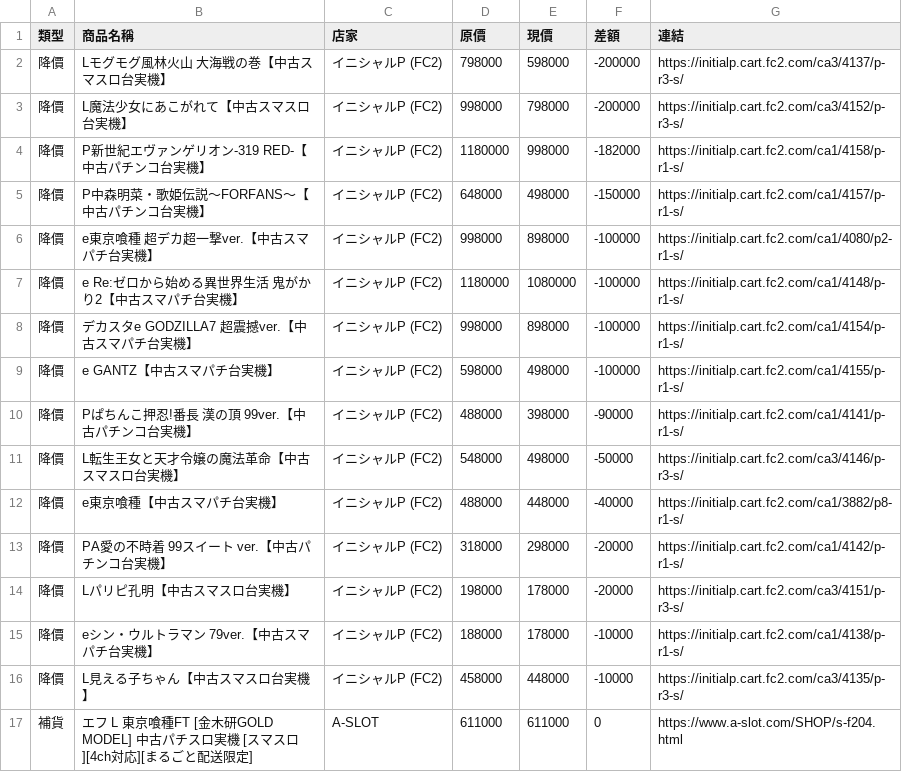
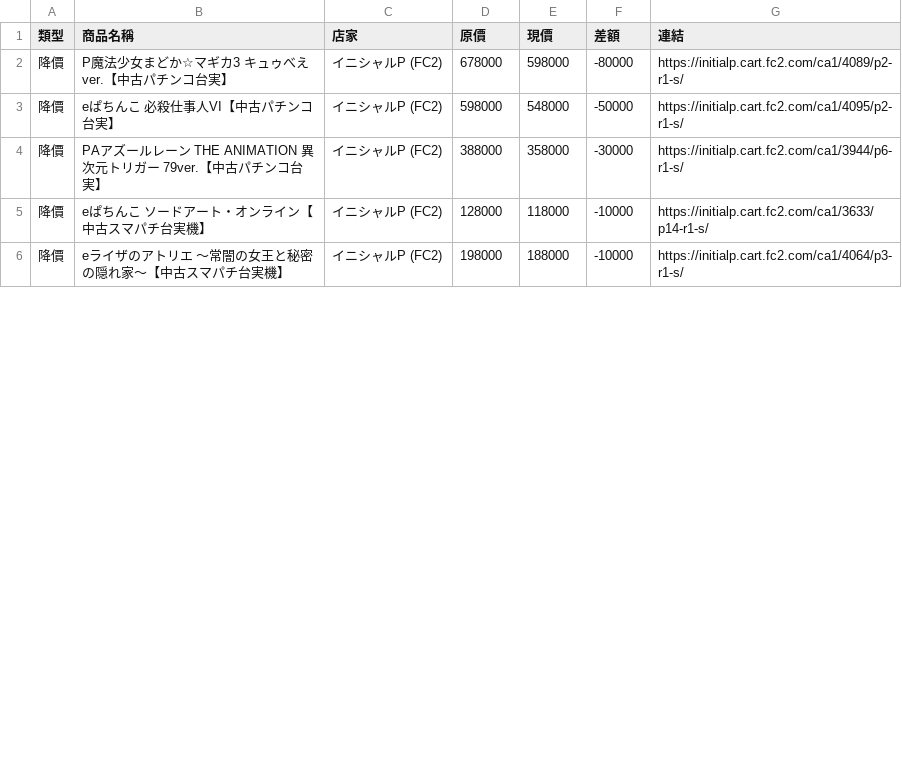
Before and after one commit to z870017/slot-price-watch, a CSV file: docs/changes.csv, drawn as a sheet; only a part is shown; the diff covers the shown part only.

```diff
--- a/docs/changes.csv
+++ b/docs/changes.csv
@@ -1,17 +1,6 @@
 類型,商品名稱,店家,原價,現價,差額,連結
-降價,Lモグモグ風林火山 大海戦の巻【中古スマスロ台実機】,イニシャルP (FC2),798000,598000,-200000,https://initialp.cart.fc2.com/ca3/4137/p-r3-s/
-降價,L魔法少女にあこがれて【中古スマスロ台実機】,イニシャルP (FC2),998000,798000,-200000,https://initialp.cart.fc2.com/ca3/4152/p-r3-s/
-降價,P新世紀エヴァンゲリオン-319 RED-【中古パチンコ台実機】,イニシャルP (FC2),1180000,998000,-182000,https://initialp.cart.fc2.com/ca1/4158/p-r1-s/
-降價,P中森明菜・歌姫伝説～FORFANS～【中古パチンコ台実機】,イニシャルP (FC2),648000,498000,-150000,https://initialp.cart.fc2.com/ca1/4157/p-r1-s/
-降價,e東京喰種 超デカ超一撃ver.【中古スマパチ台実機】,イニシャルP (FC2),998000,898000,-100000,https://initialp.cart.fc2.com/ca1/4080/p2-r1-s/
-降價,e Re:ゼロから始める異世界生活 鬼がかり2【中古スマパチ台実機】,イニシャルP (FC2),1180000,1080000,-100000,https://initialp.cart.fc2.com/ca1/4148/p-r1-s/
-降價,デカスタe GODZILLA7 超震撼ver.【中古スマパチ台実機】,イニシャルP (FC2),998000,898000,-100000,https://initialp.cart.fc2.com/ca1/4154/p-r1-s/
-降價,e GANTZ【中古スマパチ台実機】,イニシャルP (FC2),598000,498000,-100000,https://initialp.cart.fc2.com/ca1/4155/p-r1-s/
-降價,Pぱちんこ押忍!番長 漢の頂 99ver.【中古パチンコ台実機】,イニシャルP (FC2),488000,398000,-90000,https://initialp.cart.fc2.com/ca1/4141/p-r1-s/
-降價,L転生王女と天才令嬢の魔法革命【中古スマスロ台実機】,イニシャルP (FC2),548000,498000,-50000,https://initialp.cart.fc2.com/ca3/4146/p-r3-s/
-降價,e東京喰種【中古スマパチ台実機】,イニシャルP (FC2),488000,448000,-40000,https://initialp.cart.fc2.com/ca1/3882/p8-r1-s/
-降價,PA愛の不時着 99スイート ver.【中古パチンコ台実機】,イニシャルP (FC2),318000,298000,-20000,https://initialp.cart.fc2.com/ca1/4142/p-r1-s/
-降價,Lパリピ孔明【中古スマスロ台実機】,イニシャルP (FC2),198000,178000,-20000,https://initialp.cart.fc2.com/ca3/4151/p-r3-s/
-降價,eシン・ウルトラマン 79ver.【中古スマパチ台実機】,イニシャルP (FC2),188000,178000,-10000,https://initialp.cart.fc2.com/ca1/4138/p-r1-s/
-降價,L見える子ちゃん【中古スマスロ台実機】,イニシャルP (FC2),458000,448000,-10000,https://initialp.cart.fc2.com/ca3/4135/p-r3-s/
-補貨,エフ L 東京喰種FT [金木研GOLD MODEL] 中古パチスロ実機 [スマスロ][4ch対応][まるごと配送限定],A-SLOT,611000,611000,0,https://www.a-slot.com/SHOP/s-f204.html
+降價,P魔法少女まどか☆マギカ3 キュゥべえver.【中古パチンコ台実】,イニシャルP (FC2),678000,598000,-80000,https://initialp.cart.fc2.com/ca1/4089/p2-r1-s/
+降價,eぱちんこ 必殺仕事人VI【中古パチンコ台実】,イニシャルP (FC2),598000,548000,-50000,https://initialp.cart.fc2.com/ca1/4095/p2-r1-s/
+降價,PAアズールレーン THE ANIMATION 異次元トリガー 79ver.【中古パチンコ台実】,イニシャルP (FC2),388000,358000,-30000,https://initialp.cart.fc2.com/ca1/3944/p6-r1-s/
+降價,eぱちんこ ソードアート・オンライン【中古スマパチ台実機】,イニシャルP (FC2),128000,118000,-10000,https://initialp.cart.fc2.com/ca1/3633/p14-r1-s/
+降價,eライザのアトリエ ～常闇の女王と秘密の隠れ家～【中古スマパチ台実機】,イニシャルP (FC2),198000,188000,-10000,https://initialp.cart.fc2.com/ca1/4064/p3-r1-s/
```
Also changed, not shown: 4 added rows, 2 removed rows and 4 edited cells elsewhere in this file, docs/prices.csv, docs/summary.csv, 4 other files.
